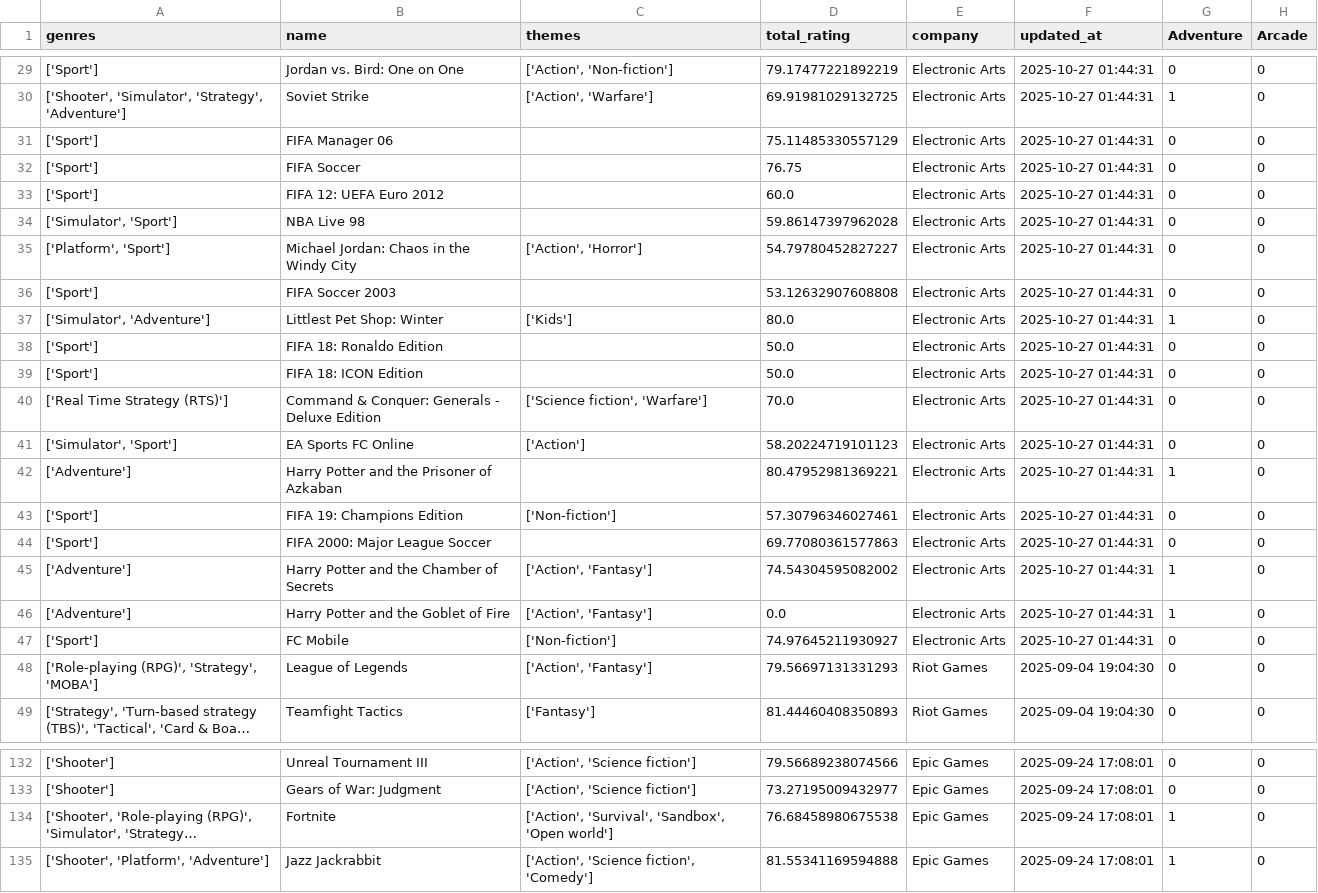
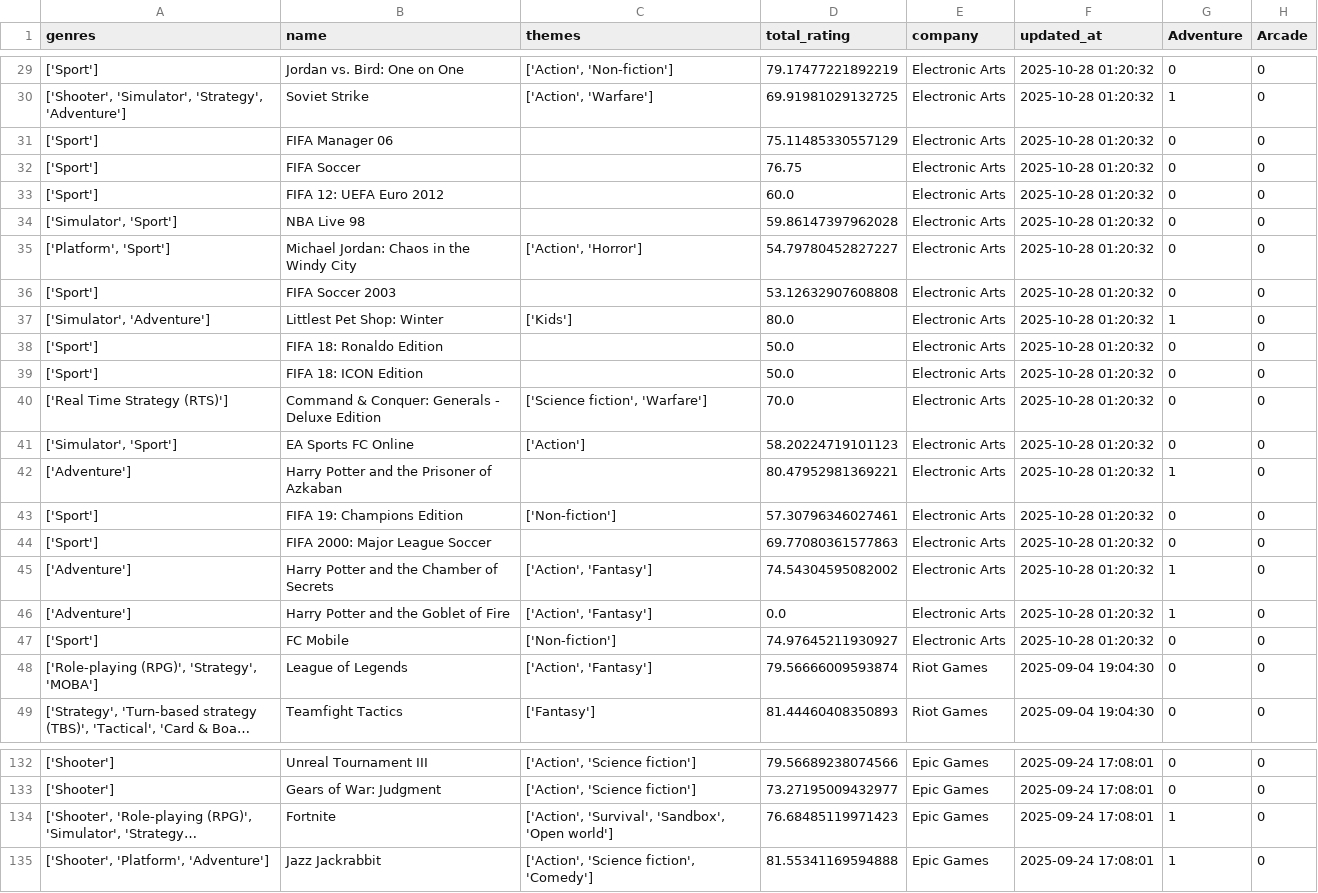
Before and after one commit to tangnaaron/Video-Game-Market-Forecast-Dashboard, a CSV file: csv/games_cleaned.csv, drawn as a sheet; only a part is shown, gaps mark what is left out; long unchanged cells end in …; the diff covers the shown part only; the diff names each change by its address in the sheet, - before the commit and + after, or states it on an @@ line.

```diff
--- a/csv/games_cleaned.csv
+++ b/csv/games_cleaned.csv
-F29:F47 (updated_at): 2025-10-27 01:44:31
+F29:F47 (updated_at): 2025-10-28 01:20:32
-D48 (total_rating): 79.56697131331293
+D48 (total_rating): 79.56666009593874
-D134 (total_rating): 76.68458980675538
+D134 (total_rating): 76.68485119971423
```
Also changed, not shown: 27 edited cells elsewhere in this file.
